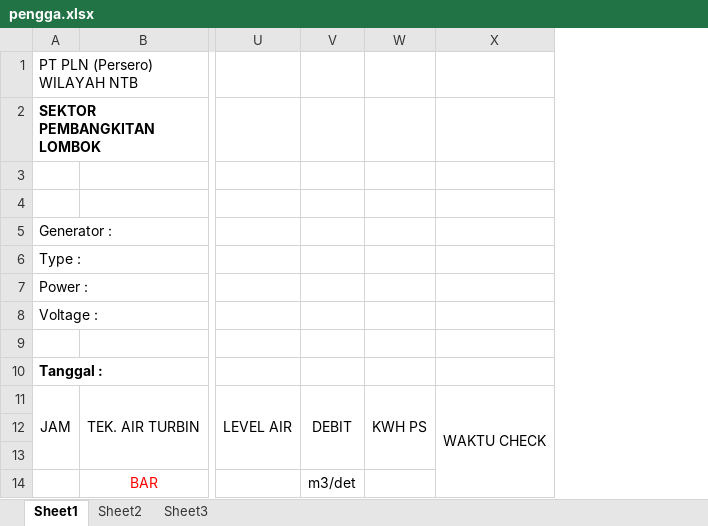
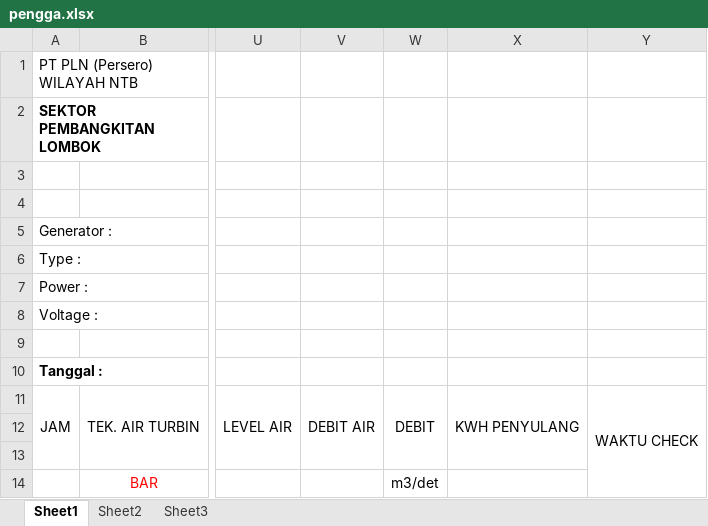
Before and after one commit to wawanindrawan7/upk-elogsheet, an Excel workbook: pengga.xlsx, sheet Sheet1, drawn as a sheet; only a part is shown, gaps mark what is left out; values as stored, in another font and other column widths than the file's, no borders; removed rows and columns are numbered as before the commit, all else as after; the diff names each change by its address in the sheet, - before the commit and + after, or states it on an @@ line.

```diff
--- a/pengga.xlsx (sheet Sheet1)
+++ b/pengga.xlsx (sheet Sheet1)
+column V, row 11: DEBIT AIR
-column W, row 11: KWH PS
+column X, row 11: KWH PENYULANG
```
Also changed, not shown: narmada.xlsx, ogf-log.xlsx, 30 other files.
